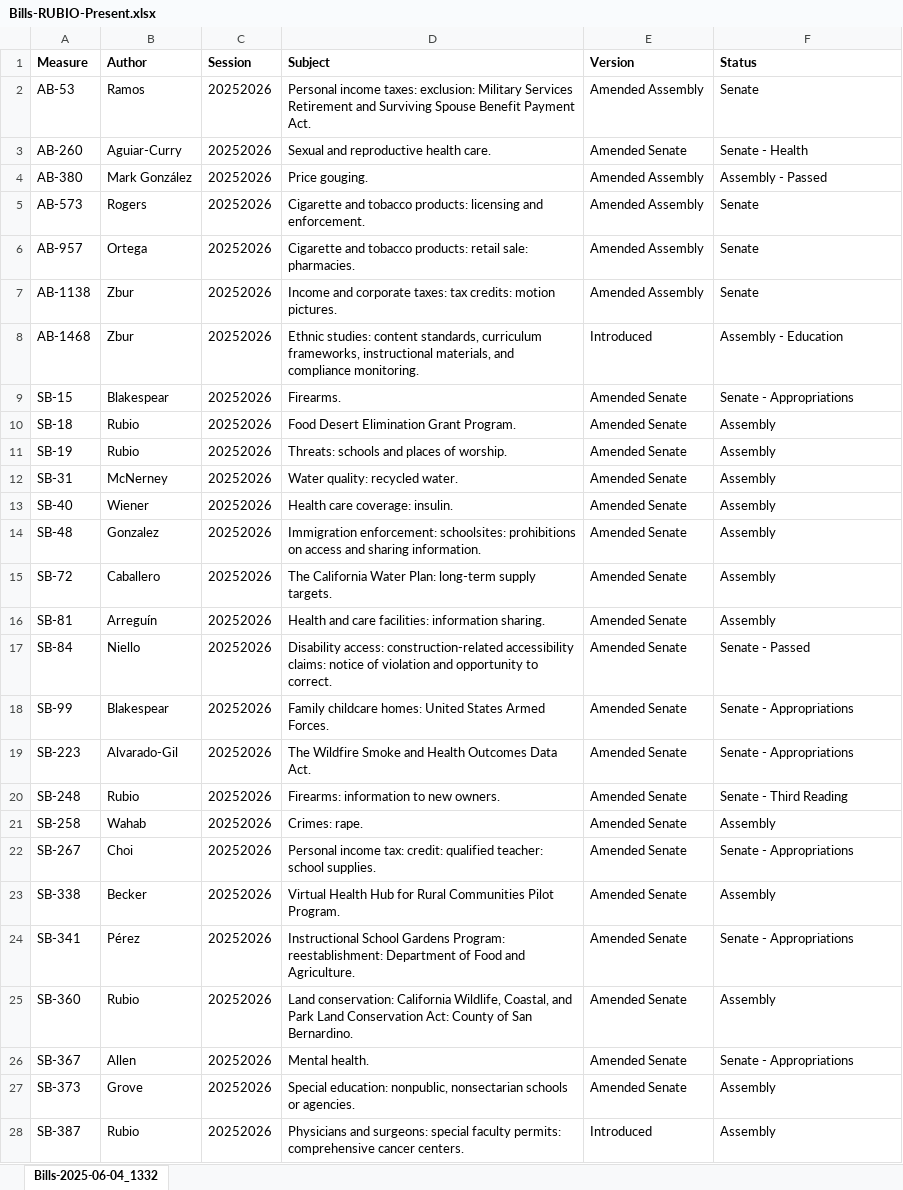
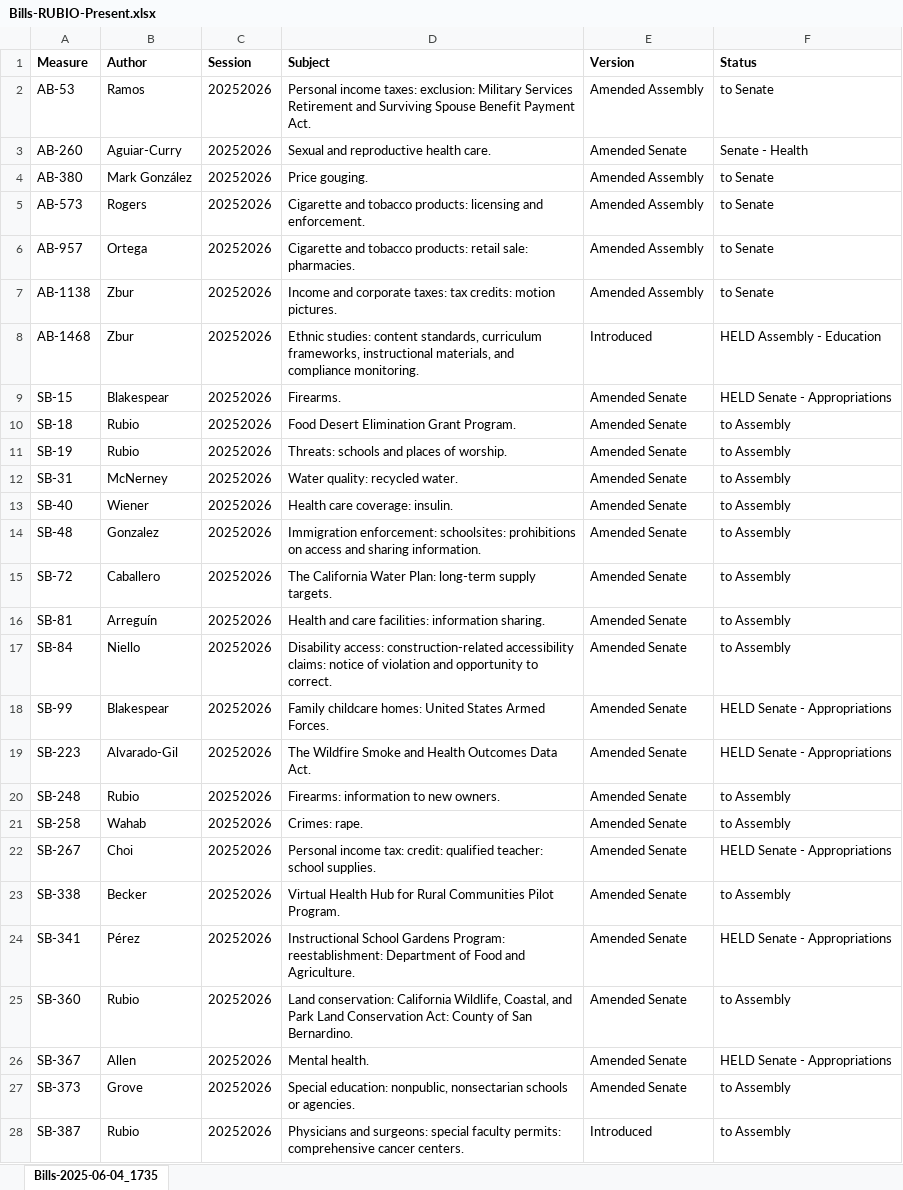
Before and after one commit to brianrwheatley/rubio-bills, an Excel workbook: data/Bills-RUBIO-Present.xlsx, sheet Bills-2025-06-04_1735, drawn as a sheet; only a part is shown; values as stored, in another font and other column widths than the file's, no borders; the diff covers the shown part only; the diff names each change by its address in the sheet, - before the commit and + after, or states it on an @@ line.

Commit message:
Add files via upload

```diff
--- a/data/Bills-RUBIO-Present.xlsx (sheet Bills-2025-06-04_1735)
+++ b/data/Bills-RUBIO-Present.xlsx (sheet Bills-2025-06-04_1735)
-sheet tab: Bills-2025-06-04_1332
+sheet tab: Bills-2025-06-04_1735
-F2 (Status): Senate
+F2 (Status): to Senate
-F4 (Status): Assembly - Passed
+F4 (Status): to Senate
-F5:F7 (Status): Senate
+F5:F7 (Status): to Senate
-F8 (Status): Assembly - Education
+F8 (Status): HELD Assembly - Education
-F9 (Status): Senate - Appropriations
+F9 (Status): HELD Senate - Appropriations
-F10:F16 (Status): Assembly
+F10:F16 (Status): to Assembly
-F17 (Status): Senate - Passed
+F17 (Status): to Assembly
-F18:F19 (Status): Senate - Appropriations
+F18:F19 (Status): HELD Senate - Appropriations
-F20 (Status): Senate - Third Reading
+F20 (Status): to Assembly
-F21 (Status): Assembly
+F21 (Status): to Assembly
-F22 (Status): Senate - Appropriations
+F22 (Status): HELD Senate - Appropriations
-F23 (Status): Assembly
+F23 (Status): to Assembly
-F24 (Status): Senate - Appropriations
+F24 (Status): HELD Senate - Appropriations
-F25 (Status): Assembly
+F25 (Status): to Assembly
-F26 (Status): Senate - Appropriations
+F26 (Status): HELD Senate - Appropriations
-F27:F28 (Status): Assembly
+F27:F28 (Status): to Assembly
```
Also changed, not shown: 20 edited cells elsewhere in this sheet.
